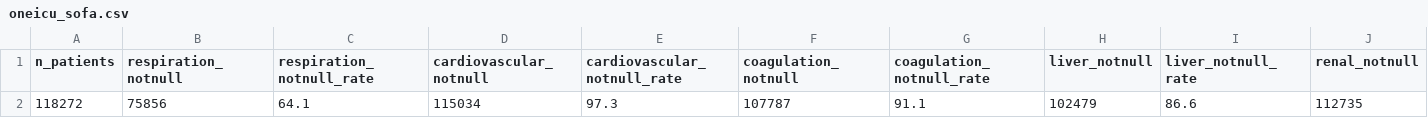
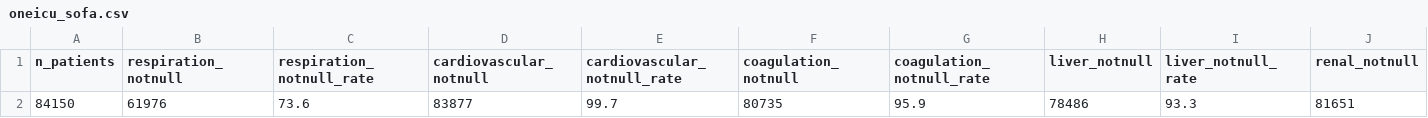
Before and after one commit to takapion/OneICU_profile_paper, a CSV file: data/oneicu_sofa.csv, drawn as a sheet; only a part is shown; removed rows and columns are numbered as before the commit, all else as after; rows hold the shown columns only; the diff names each change by its address in the sheet, - before the commit and + after, or states it on an @@ line.

```diff
--- a/data/oneicu_sofa.csv
+++ b/data/oneicu_sofa.csv
-row 2: 118272 | 75856 | 64.1 | 115034 | 97.3 | 107787 | 91.1 | 102479 | 86.6 | 112735
+row 2: 84150 | 61976 | 73.6 | 83877 | 99.7 | 80735 | 95.9 | 78486 | 93.3 | 81651
```
Also changed, not shown: 9 other files.
